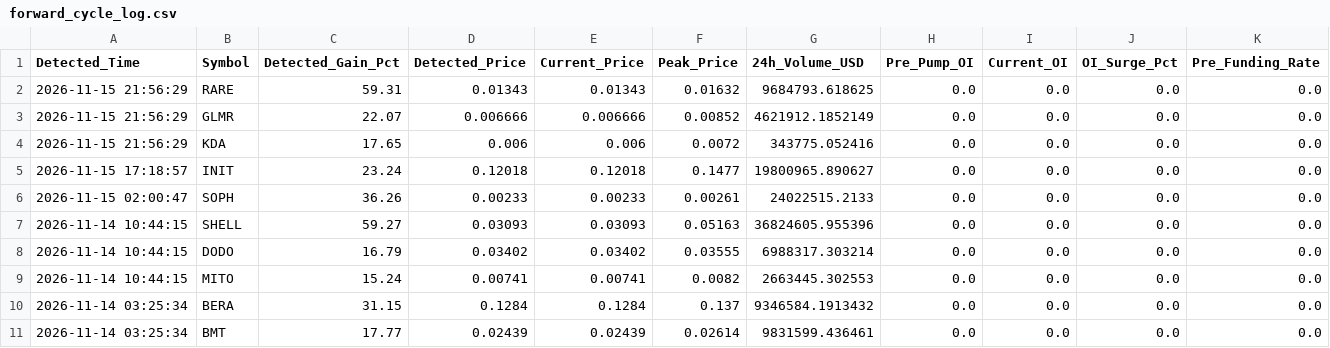
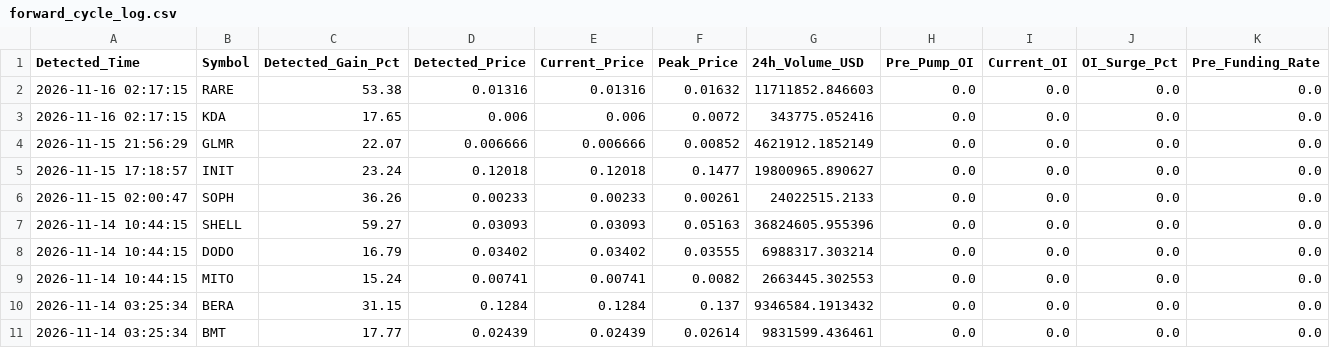
Before and after one commit to Mobinul88/mobinul, a CSV file: forward_cycle_log.csv, drawn as a sheet; only a part is shown; removed rows and columns are numbered as before the commit, all else as after; rows hold the shown columns only; the diff names each change by its address in the sheet, - before the commit and + after, or states it on an @@ line.

```diff
--- a/forward_cycle_log.csv
+++ b/forward_cycle_log.csv
-A2 (Detected_Time): 2026-11-15 21:56:29
+A2 (Detected_Time): 2026-11-16 02:17:15
-C2 (Detected_Gain_Pct): 59.31
+C2 (Detected_Gain_Pct): 53.38
-D2 (Detected_Price): 0.01343
+D2 (Detected_Price): 0.01316
-E2 (Current_Price): 0.01343
+E2 (Current_Price): 0.01316
-G2 (24h_Volume_USD): 9684793.618625
+G2 (24h_Volume_USD): 11711852.846603
+row 3: 2026-11-16 02:17:15 | KDA | 17.65 | 0.006 | 0.006 | 0.0072 | 343775.052416 | 0.0 | 0.0 | 0.0 | 0.0
-row 4: 2026-11-15 21:56:29 | KDA | 17.65 | 0.006 | 0.006 | 0.0072 | 343775.052416 | 0.0 | 0.0 | 0.0 | 0.0
```
